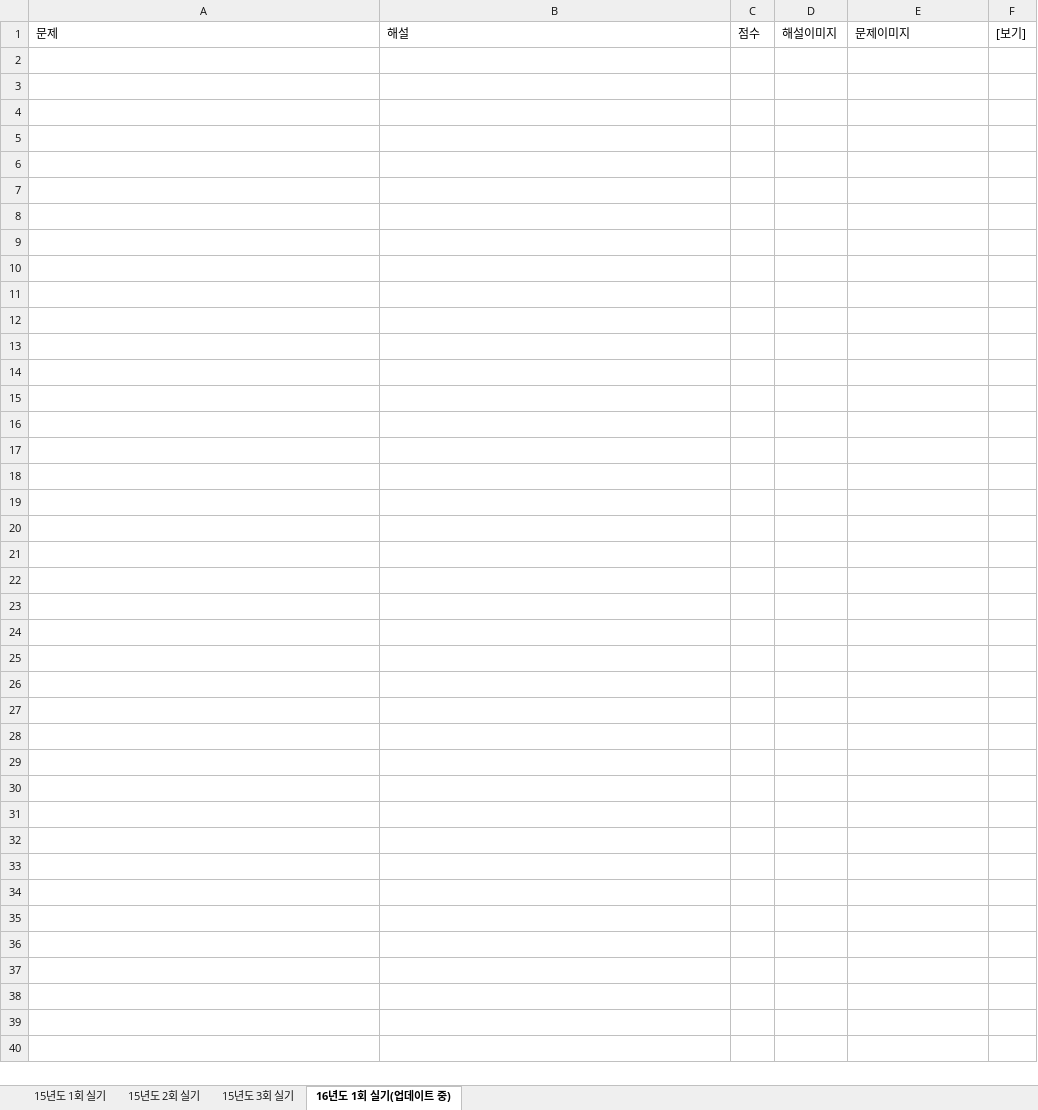
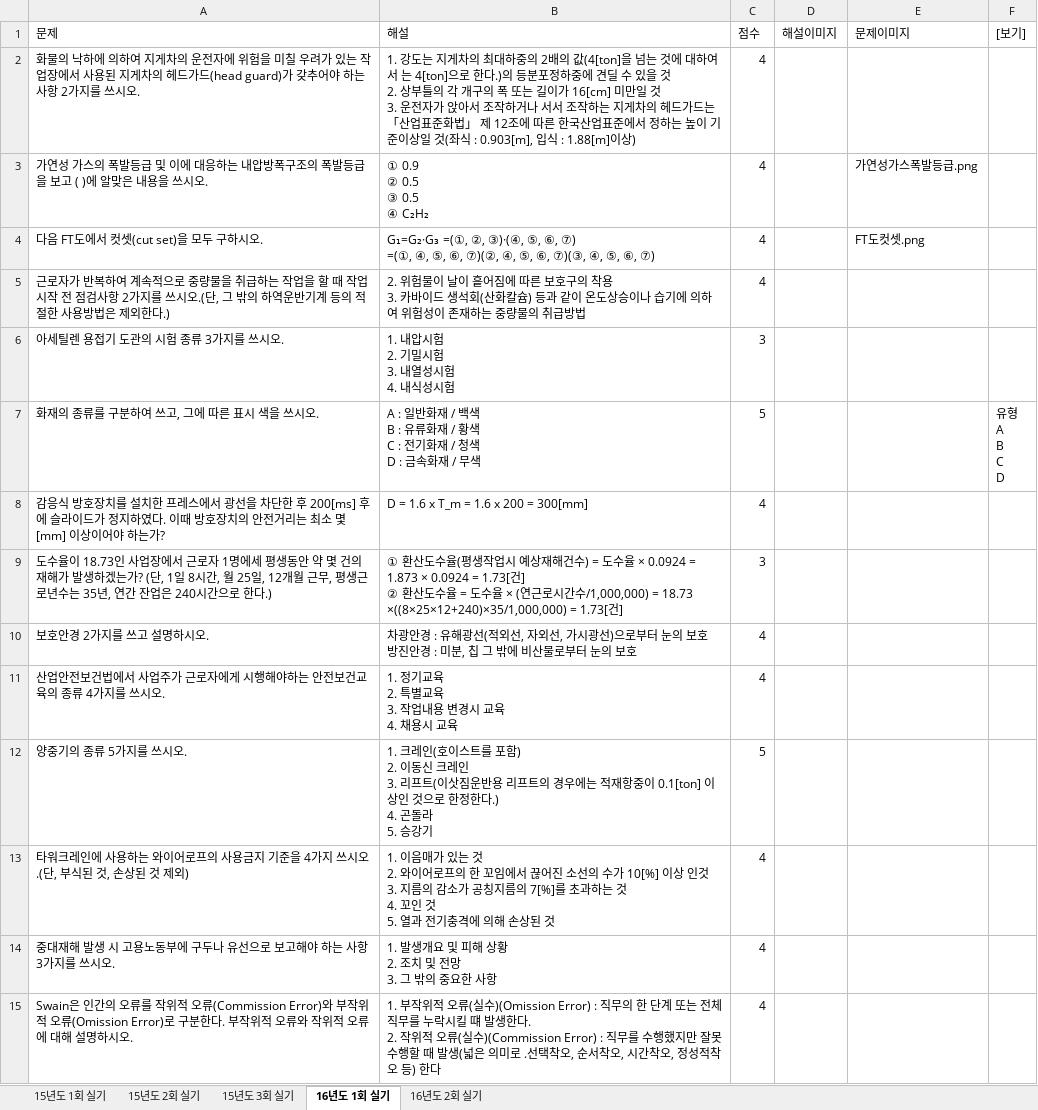
Before and after one commit to jeaha13/jeaha.cbt, an Excel workbook: 산업안전기사_실기_문제은행.xlsx, sheet 16년도 1회 실기, drawn as a sheet; values as stored, in another font and other column widths than the file's, no borders; ↵ is a line break in a cell; the diff names each change by its address in the sheet, - before the commit and + after, or states it on an @@ line.

```diff
--- a/산업안전기사_실기_문제은행.xlsx (sheet 16년도 1회 실기)
+++ b/산업안전기사_실기_문제은행.xlsx (sheet 16년도 1회 실기)
-sheet tab: 16년도 1회 실기(업데이트 중)
+sheet tab: 16년도 1회 실기
+sheet tab: 16년도 2회 실기
+row 2: 화물의 낙하에 의하여 지게차의 운전자에 위험을 미칠 우려가 있는 작업장에서 사용된 지게차의 헤드가드(head guard)가 갖추어야 하는 사항 2가지를 쓰시오. | 1. 강도는 지게차의 최대하중의 2배의 값(4[ton]을 넘는 것에 대하여서 는 4[ton]으로 한다.)의 등분포정하중에 견딜 수 있을 것 ↵ 2. 상부틀의 각 개구의 폭 또는 길이가 16[cm] 미만일 것 ↵ 3. 운전자가 앉아서 조작하거나 서서 조작하는 지게차의 헤드가드는 「산업표준화법」 제 12조에 따른 한국산업표준에서 정하는 높이 기준이상일 것(좌식 : 0.903[m], 입식 : 1.88[m]이상) | 4
+row 3: 가연성 가스의 폭발등급 및 이에 대응하는 내압방폭구조의 폭발등급을 보고 ( )에 알맞은 내용을 쓰시오. | ① 0.9 ↵ ② 0.5 ↵ ③ 0.5 ↵ ④ C₂H₂ | 4 |  | 가연성가스폭발등급.png
+row 4: 다음 FT도에서 컷셋(cut set)을 모두 구하시오. | G₁=G₂·G₃ =(①, ②, ③)·(④, ⑤, ⑥, ⑦) ↵ =(①, ④, ⑤, ⑥, ⑦)(②, ④, ⑤, ⑥, ⑦)(③, ④, ⑤, ⑥, ⑦) | 4 |  | FT도컷셋.png
+row 5: 근로자가 반복하여 계속적으로 중량물을 취급하는 작업을 할 때 작업 시작 전 점검사항 2가지를 쓰시오.(단, 그 밖의 하역운반기계 등의 적절한 사용방법은 제외한다.) | 2. 위험물이 날이 흩어짐에 따른 보호구의 착용 ↵ 3. 카바이드 생석회(산화칼슘) 등과 같이 온도상승이나 습기에 의하여 위험성이 존재하는 중량물의 취급방법 | 4
+row 6: 아세틸렌 용접기 도관의 시험 종류 3가지를 쓰시오. | 1. 내압시험 ↵ 2. 기밀시험 ↵ 3. 내열성시험 ↵ 4. 내식성시험 | 3
+row 7: 화재의 종류를 구분하여 쓰고, 그에 따른 표시 색을 쓰시오. | A : 일반화재 / 백색 ↵ B : 유류화재 / 황색 ↵ C : 전기화재 / 청색 ↵ D : 금속화재 / 무색 | 5 |  |  | 유형 ↵ A ↵ B ↵ C ↵ D
+row 8: 감응식 방호장치를 설치한 프레스에서 광선을 차단한 후 200[ms] 후에 슬라이드가 정지하였다. 이때 방호장치의 안전거리는 최소 몇 [mm] 이상이어야 하는가? | D = 1.6 x T_m = 1.6 x 200 = 300[mm] | 4
+row 9: 도수율이 18.73인 사업장에서 근로자 1명에세 평생동안 약 몇 건의 재해가 발생하겠는가? (단, 1일 8시간, 월 25일, 12개월 근무, 평생근로년수는 35년, 연간 잔업은 240시간으로 한다.) | ① 환산도수율(평생작업시 예상재해건수) = 도수율 × 0.0924 = 1.873 × 0.0924 = 1.73[건] ↵ ② 환산도수율 = 도수율 × (연근로시간수/1,000,000) = 18.73 ×((8×25×12+240)×35/1,000,000) = 1.73[건] | 3
+row 10: 보호안경 2가지를 쓰고 설명하시오. | 차광안경 : 유해광선(적외선, 자외선, 가시광선)으로부터 눈의 보호 ↵ 방진안경 : 미분, 칩 그 밖에 비산물로부터 눈의 보호 | 4
+row 11: 산업안전보건법에서 사업주가 근로자에게 시행해야하는 안전보건교육의 종류 4가지를 쓰시오. | 1. 정기교육 ↵ 2. 특별교육 ↵ 3. 작업내용 변경시 교육 ↵ 4. 채용시 교육 | 4
+row 12: 양중기의 종류 5가지를 쓰시오. | 1. 크레인(호이스트를 포함) ↵ 2. 이동신 크레인 ↵ 3. 리프트(이삿짐운반용 리프트의 경우에는 적재항중이 0.1[ton] 이상인 것으로 한정한다.) ↵ 4. 곤돌라 ↵ 5. 승강기 | 5
+row 13: 타워크레인에 사용하는 와이어로프의 사용금지 기준을 4가지 쓰시오.(단, 부식된 것, 손상된 것 제외) | 1. 이음매가 있는 것 ↵ 2. 와이어로프의 한 꼬임에서 끊어진 소선의 수가 10[%] 이상 인것 ↵ 3. 지름의 감소가 공칭지름의 7[%]를 초과하는 것 ↵ 4. 꼬인 것 ↵ 5. 열과 전기충격에 의해 손상된 것 | 4
+row 14: 중대재해 발생 시 고용노동부에 구두나 유선으로 보고해야 하는 사항 3가지를 쓰시오. | 1. 발생개요 및 피해 상황 ↵ 2. 조치 및 전망 ↵ 3. 그 밖의 중요한 사항 | 4
+row 15: Swain은 인간의 오류를 작위적 오류(Commission Error)와 부작위적 오류(Omission Error)로 구분한다. 부작위적 오류와 작위적 오류에 대해 설명하시오. | 1. 부작위적 오류(실수)(Omission Error) : 직무의 한 단계 또는 전체직무를 누락시킬 떄 발생한다. ↵ 2. 작위적 오류(실수)(Commission Error) : 직무를 수행했지만 잘못 수행할 때 발생(넓은 의미로 .선택착오, 순서착오, 시간착오, 정성적착오 등) 한다 | 4
```
Also changed, not shown: sheet 15년도 3회 실기, sheet 15년도 1회 실기, 18 other files.
